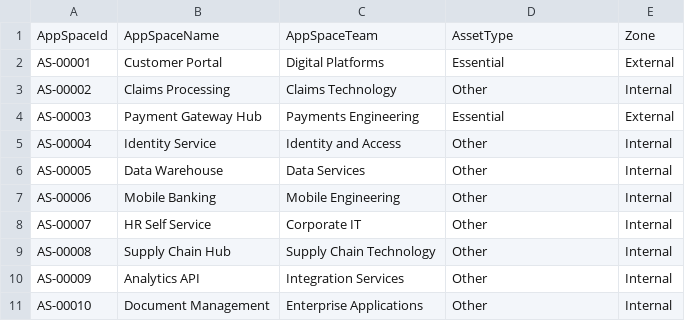
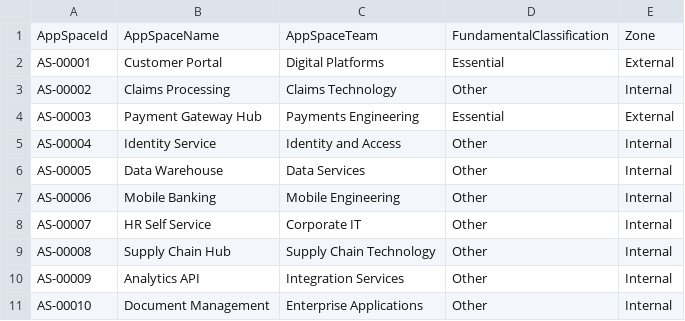
Before and after one commit to Jagadeesh461/second-ai-project, a CSV file: static/static_mapping.csv, drawn as a sheet.

```diff
--- a/static/static_mapping.csv
+++ b/static/static_mapping.csv
@@ -1,2 +1,2 @@
-AppSpaceId,AppSpaceName,AppSpaceTeam,AssetType,Zone
+AppSpaceId,AppSpaceName,AppSpaceTeam,FundamentalClassification,Zone
 AS-00001,Customer Portal,Digital Platforms,Essential,External
```
Also changed, not shown: 29 other files.
